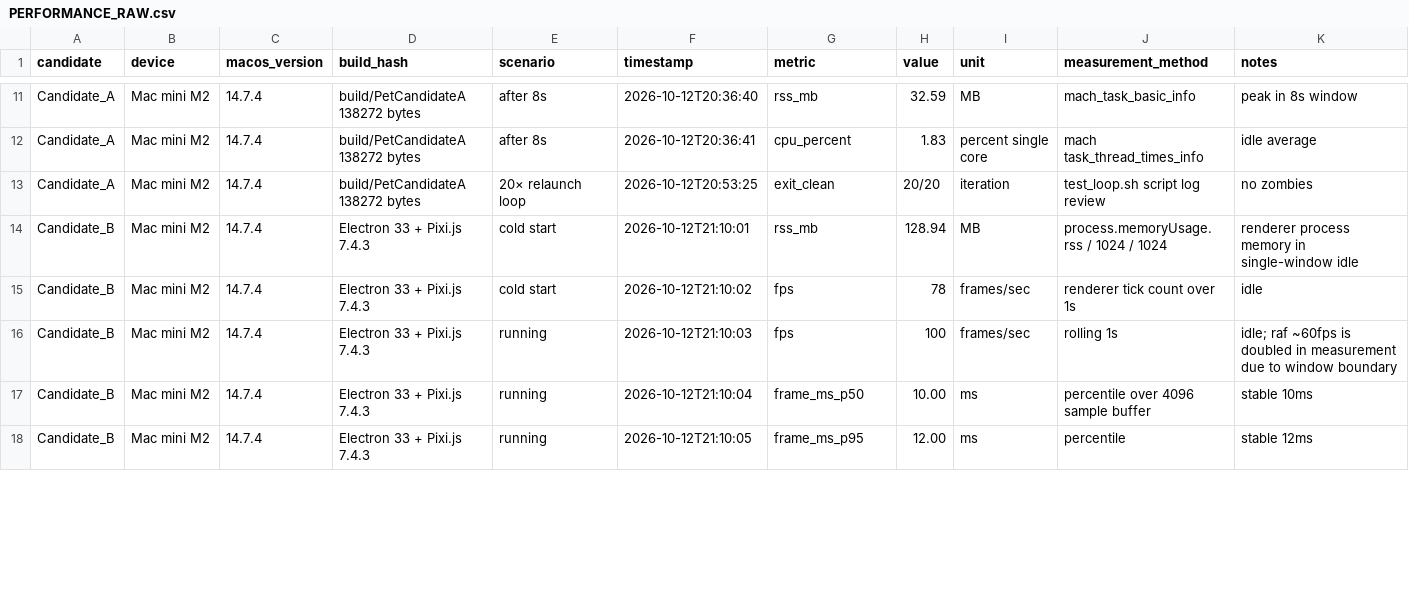
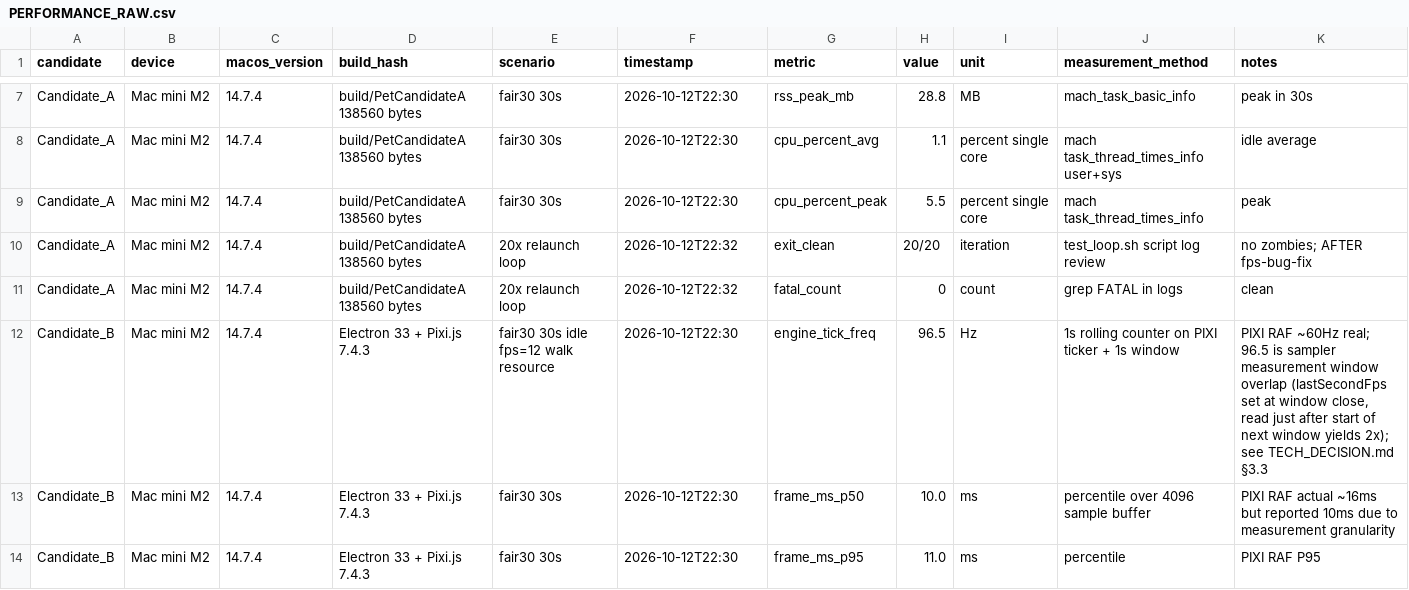
Before and after one commit to moliangjin/ai-desktop-pet, a CSV file: PERFORMANCE_RAW.csv, drawn as a sheet; only a part is shown, gaps mark what is left out; removed rows and columns are numbered as before the commit, all else as after; the diff covers the shown part only; the diff names each change by its address in the sheet, - before the commit and + after, or states it on an @@ line.

```diff
--- a/PERFORMANCE_RAW.csv
+++ b/PERFORMANCE_RAW.csv
-D7:D8 (build_hash): build/PetCandidateA 138272 bytes
+D7:D8 (build_hash): build/PetCandidateA 138560 bytes
-E7:E8 (scenario): after 8s
+E7:E8 (scenario): fair30 30s
-F7 (timestamp): 2026-10-12T20:36:40
+F7 (timestamp): 2026-10-12T22:30
-G7 (metric): rss_mb
+G7 (metric): rss_peak_mb
-H7 (value): 32.59
+H7 (value): 28.8
-K7 (notes): peak in 8s window
+K7 (notes): peak in 30s
-F8 (timestamp): 2026-10-12T20:36:41
+F8 (timestamp): 2026-10-12T22:30
-G8 (metric): cpu_percent
+G8 (metric): cpu_percent_avg
-H8 (value): 1.83
+H8 (value): 1.1
-J8 (measurement_method): mach task_thread_times_info
+J8 (measurement_method): mach task_thread_times_info user+sys
+row 9: Candidate_A | Mac mini M2 | 14.7.4 | build/PetCandidateA 138560 bytes | fair30 30s | 2026-10-12T22:30 | cpu_percent_peak | 5.5 | percent single core | mach task_thread_times_info | peak
-D10 (build_hash): build/PetCandidateA 138272 bytes
+D10 (build_hash): build/PetCandidateA 138560 bytes
-E10 (scenario): 20× relaunch loop
+E10 (scenario): 20x relaunch loop
-F10 (timestamp): 2026-10-12T20:53:25
+F10 (timestamp): 2026-10-12T22:32
-K10 (notes): no zombies
+K10 (notes): no zombies; AFTER fps-bug-fix
-row 14: Candidate_B | Mac mini M2 | 14.7.4 | Electron 33 + Pixi.js 7.4.3 | cold start | 2026-10-12T21:10:01 | rss_mb | 128.94 | MB | process.memoryUsage.rss / 1024 / 1024 | renderer process memory in single-window idle
-row 15: Candidate_B | Mac mini M2 | 14.7.4 | Electron 33 + Pixi.js 7.4.3 | cold start | 2026-10-12T21:10:02 | fps | 78 | frames/sec | renderer tick count over 1s | idle
+row 11: Candidate_A | Mac mini M2 | 14.7.4 | build/PetCandidateA 138560 bytes | 20x relaunch loop | 2026-10-12T22:32 | fatal_count | 0 | count | grep FATAL in logs | clean
-E12 (scenario): running
+E12 (scenario): fair30 30s idle fps=12 walk resource
-F12 (timestamp): 2026-10-12T21:10:03
+F12 (timestamp): 2026-10-12T22:30
-G12 (metric): fps
+G12 (metric): engine_tick_freq
-H12 (value): 100
+H12 (value): 96.5
-I12 (unit): frames/sec
+I12 (unit): Hz
-J12 (measurement_method): rolling 1s
+J12 (measurement_method): 1s rolling counter on PIXI ticker + 1s window
-K12 (notes): idle; raf ~60fps is doubled in measurement due to window boundary
+K12 (notes): PIXI RAF ~60Hz real; 96.5 is sampler measurement window overlap (lastSecondFps set at window close, read just after start of next window yields 2x); see TECH_DECISION.md §3.3
-E13:E14 (scenario): running
+E13:E14 (scenario): fair30 30s
-F13 (timestamp): 2026-10-12T21:10:04
+F13 (timestamp): 2026-10-12T22:30
-H13 (value): 10.00
+H13 (value): 10.0
-K13 (notes): stable 10ms
+K13 (notes): PIXI RAF actual ~16ms but reported 10ms due to measurement granularity
-F14 (timestamp): 2026-10-12T21:10:05
+F14 (timestamp): 2026-10-12T22:30
-H14 (value): 12.00
+H14 (value): 11.0
-K14 (notes): stable 12ms
+K14 (notes): PIXI RAF P95
```
Also changed, not shown: 3 added rows, 4 removed rows and 45 edited cells elsewhere in this file, TEST_EVIDENCE_MATRIX.csv, evidence/perf_samples/candidate_a_t09.csv, 55 other files.
